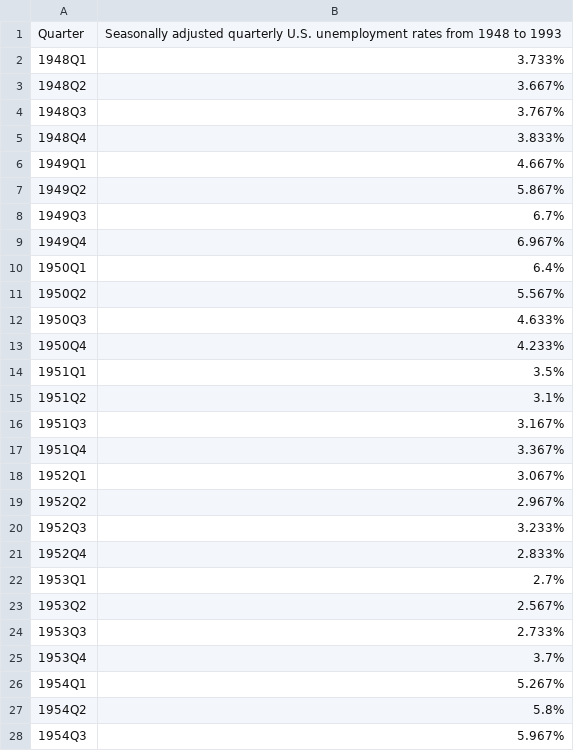
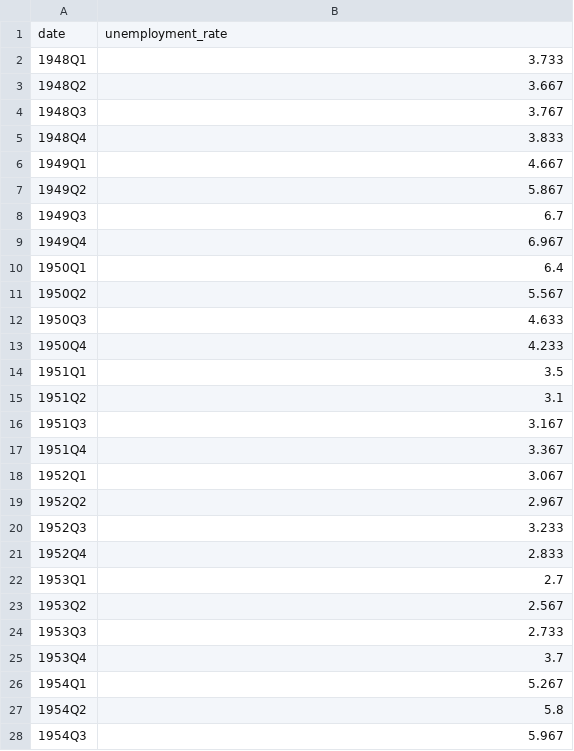
Before and after one commit to aidanconnolly/ga-ds829-flex-time-series, a CSV file: data/unemployment.csv, drawn as a sheet; only a part is shown; the diff covers the shown part only.

```diff
--- a/data/unemployment.csv
+++ b/data/unemployment.csv
@@ -1,28 +1,28 @@
-"Quarter","Seasonally adjusted quarterly U.S. unemployment rates from 1948 to 1993"
-"1948Q1",3.733%
-"1948Q2",3.667%
-"1948Q3",3.767%
-"1948Q4",3.833%
-"1949Q1",4.667%
-"1949Q2",5.867%
-"1949Q3",6.7%
-"1949Q4",6.967%
-"1950Q1",6.4%
-"1950Q2",5.567%
-"1950Q3",4.633%
-"1950Q4",4.233%
-"1951Q1",3.5%
-"1951Q2",3.1%
-"1951Q3",3.167%
-"1951Q4",3.367%
-"1952Q1",3.067%
-"1952Q2",2.967%
-"1952Q3",3.233%
-"1952Q4",2.833%
-"1953Q1",2.7%
-"1953Q2",2.567%
-"1953Q3",2.733%
-"1953Q4",3.7%
-"1954Q1",5.267%
-"1954Q2",5.8%
-"1954Q3",5.967%
+date,unemployment_rate
+1948Q1,3.733
+1948Q2,3.667
+1948Q3,3.767
+1948Q4,3.833
+1949Q1,4.667
+1949Q2,5.867
+1949Q3,6.7
+1949Q4,6.967
+1950Q1,6.4
+1950Q2,5.567
+1950Q3,4.633
+1950Q4,4.233
+1951Q1,3.5
+1951Q2,3.1
+1951Q3,3.167
+1951Q4,3.367
+1952Q1,3.067
+1952Q2,2.967
+1952Q3,3.233
+1952Q4,2.833
+1953Q1,2.7
+1953Q2,2.567
+1953Q3,2.733
+1953Q4,3.7
+1954Q1,5.267
+1954Q2,5.8
+1954Q3,5.967
```
Also changed, not shown: 2 removed rows and 147 edited cells elsewhere in this file, 2 other files.
